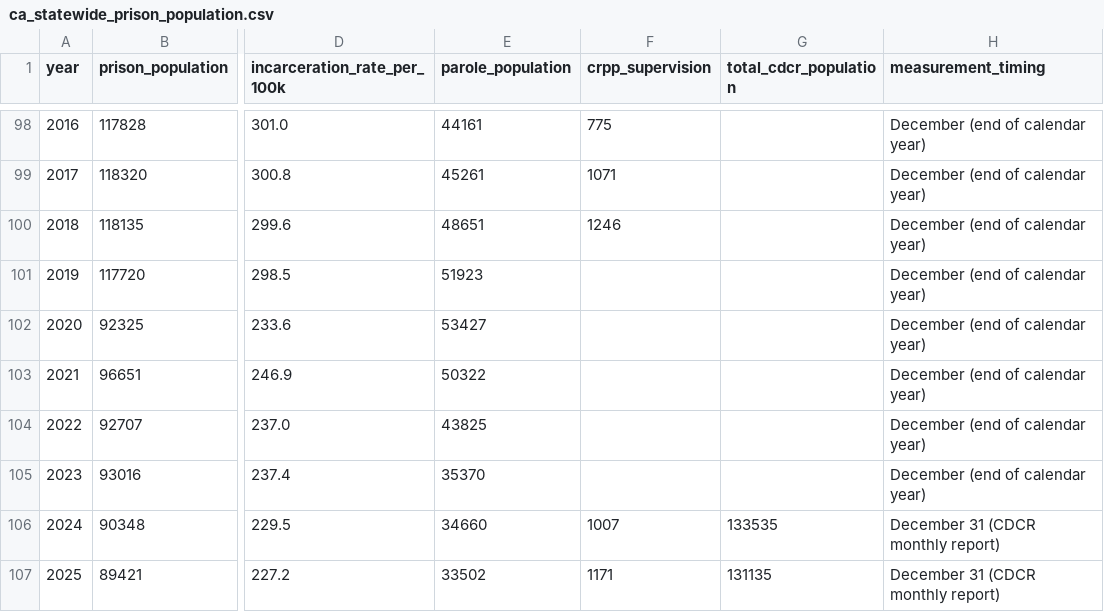
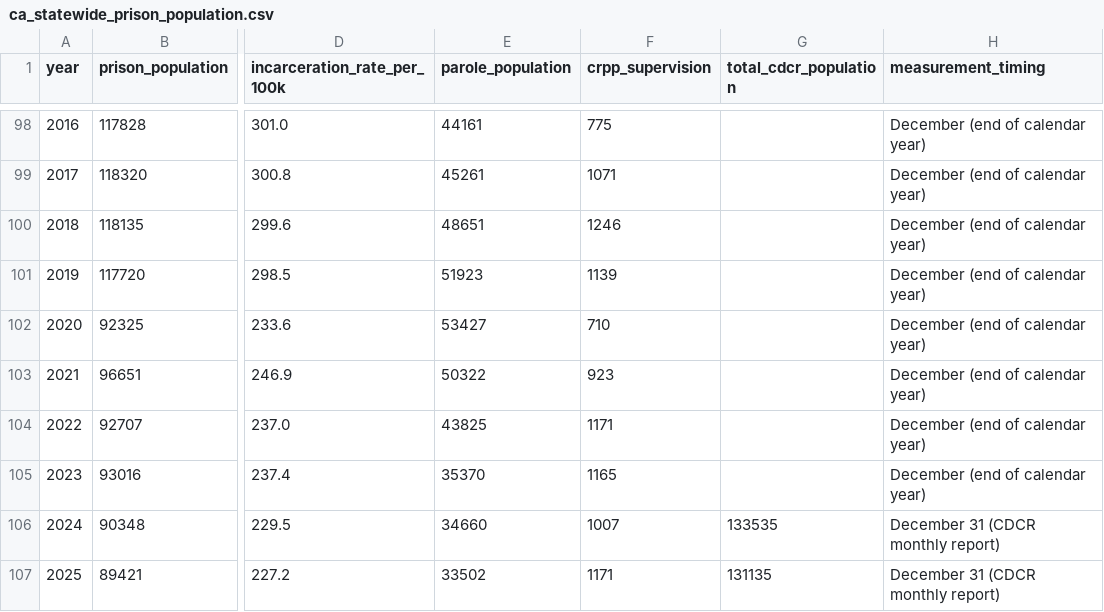
Before and after one commit to mbecica/ca_incarceration_stats, a CSV file: data/ca_statewide_prison_population.csv, drawn as a sheet; only a part is shown, gaps mark what is left out; the diff names each change by its address in the sheet, - before the commit and + after, or states it on an @@ line.

Commit message:
fixing mising crpp populations

```diff
--- a/data/ca_statewide_prison_population.csv
+++ b/data/ca_statewide_prison_population.csv
-F101 (crpp_supervision): (empty)
+F101 (crpp_supervision): 1139
-F102 (crpp_supervision): (empty)
+F102 (crpp_supervision): 710
-F103 (crpp_supervision): (empty)
+F103 (crpp_supervision): 923
-F104 (crpp_supervision): (empty)
+F104 (crpp_supervision): 1171
-F105 (crpp_supervision): (empty)
+F105 (crpp_supervision): 1165
```
Also changed, not shown: 1 other file.
